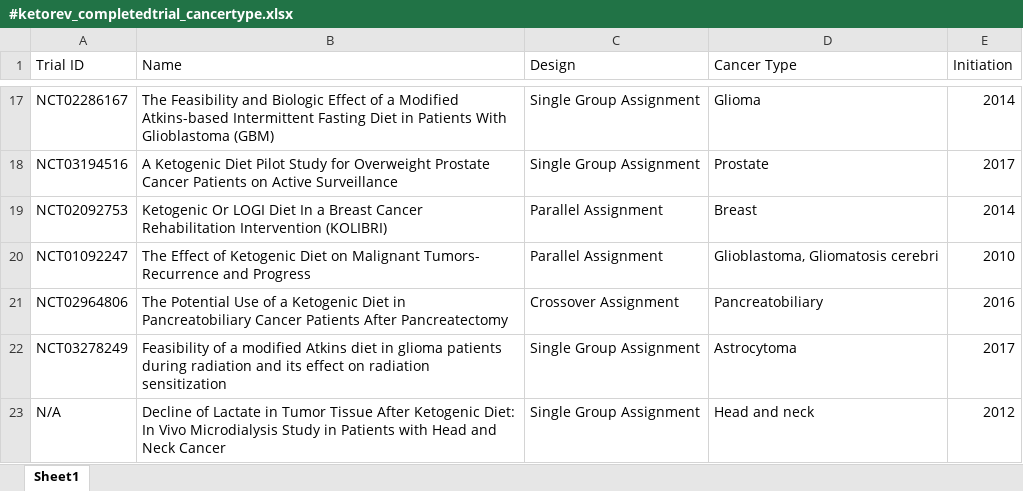
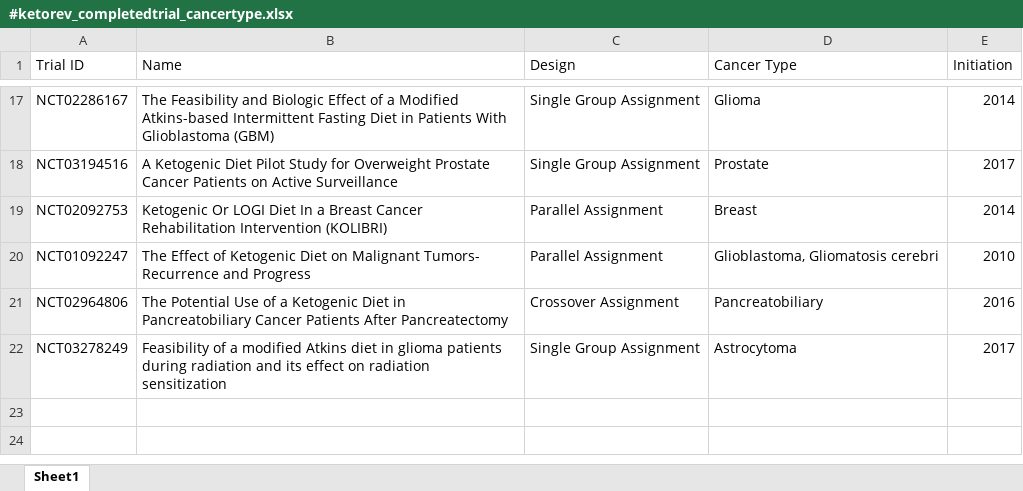
Before and after one commit to spakowiczlab/keto-rev, an Excel workbook: exploratory/data/tables/#ketorev_completedtrial_cancertype.xlsx, sheet Sheet1, drawn as a sheet; only a part is shown, gaps mark what is left out; values as stored, in another font and other column widths than the file's, no borders; the diff names each change by its address in the sheet, - before the commit and + after, or states it on an @@ line.

Commit message:
dataset modifications

```diff
--- a/exploratory/data/tables/#ketorev_completedtrial_cancertype.xlsx (sheet Sheet1)
+++ b/exploratory/data/tables/#ketorev_completedtrial_cancertype.xlsx (sheet Sheet1)
-row 23: N/A | Decline of Lactate in Tumor Tissue After Ketogenic Diet: In Vivo Microdialysis Study in Patients with Head and Neck Cancer | Single Group Assignment | Head and neck | 2012
```
Also changed, not shown: exploratory/data/tables/#keto-rev_treatmentinitiation_data.xlsx, 3 other files.
